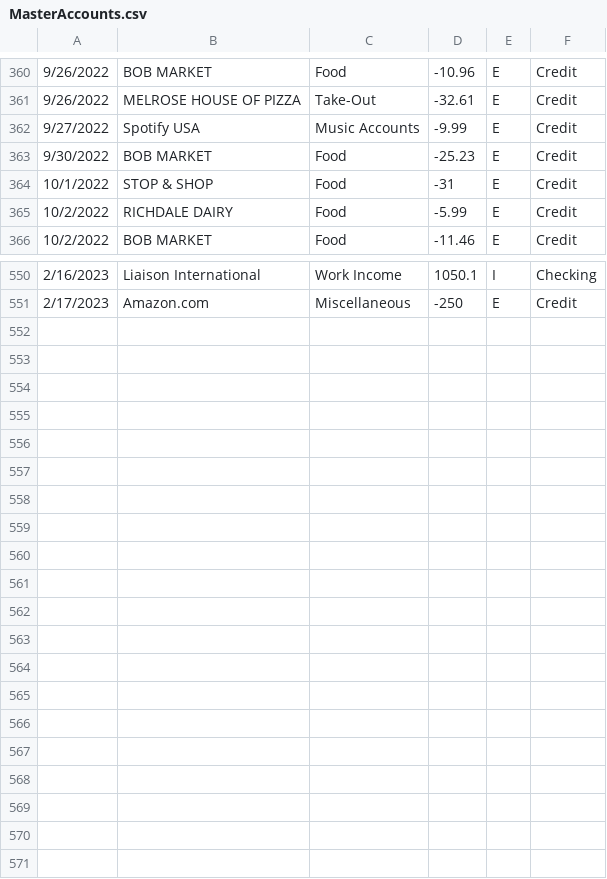
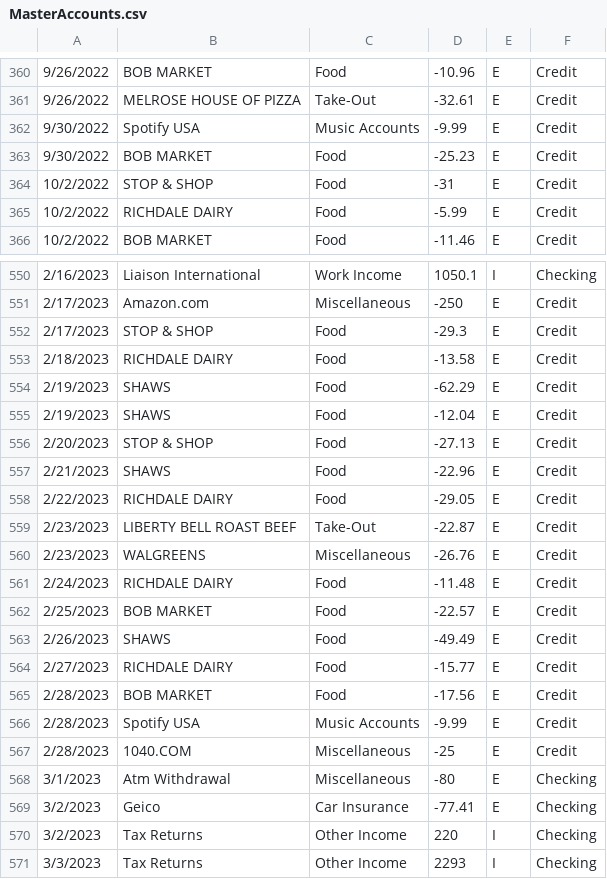
Before and after one commit to ascibelli/Personal-Budget-Tracker, a CSV file: Personal Budget Tracker/MasterAccounts.csv, drawn as a sheet; only a part is shown, gaps mark what is left out; the diff covers the shown part only.

Commit message:
3/4/2023-Updated new code for data validation for date field when reading in .csv file in Accounts class constructor.  Touched up code and comments for Budget class and SavingFor class during testing.

```diff
--- a/Personal Budget Tracker/MasterAccounts.csv
+++ b/Personal Budget Tracker/MasterAccounts.csv
@@ -361,5 +361,5 @@
 9/26/2022,MELROSE HOUSE OF PIZZA,Take-Out,-32.61,E,Credit
-9/27/2022,Spotify USA,Music Accounts,-9.99,E,Credit
+9/30/2022,Spotify USA,Music Accounts,-9.99,E,Credit
 9/30/2022,BOB MARKET,Food,-25.23,E,Credit
-10/1/2022,STOP & SHOP,Food,-31,E,Credit
+10/2/2022,STOP & SHOP,Food,-31,E,Credit
 10/2/2022,RICHDALE DAIRY,Food,-5.99,E,Credit
@@ -551 +551,21 @@
 2/17/2023,Amazon.com,Miscellaneous,-250,E,Credit
+2/17/2023,STOP & SHOP,Food,-29.3,E,Credit
+2/18/2023,RICHDALE DAIRY,Food,-13.58,E,Credit
+2/19/2023,SHAWS,Food,-62.29,E,Credit
+2/19/2023,SHAWS,Food,-12.04,E,Credit
+2/20/2023,STOP & SHOP,Food,-27.13,E,Credit
+2/21/2023,SHAWS,Food,-22.96,E,Credit
+2/22/2023,RICHDALE DAIRY,Food,-29.05,E,Credit
+2/23/2023,LIBERTY BELL ROAST BEEF,Take-Out,-22.87,E,Credit
+2/23/2023,WALGREENS,Miscellaneous,-26.76,E,Credit
+2/24/2023,RICHDALE DAIRY,Food,-11.48,E,Credit
+2/25/2023,BOB MARKET,Food,-22.57,E,Credit
+2/26/2023,SHAWS,Food,-49.49,E,Credit
+2/27/2023,RICHDALE DAIRY,Food,-15.77,E,Credit
+2/28/2023,BOB MARKET,Food,-17.56,E,Credit
+2/28/2023,Spotify USA,Music Accounts,-9.99,E,Credit
+2/28/2023,1040.COM,Miscellaneous,-25,E,Credit
+3/1/2023,Atm Withdrawal,Miscellaneous,-80,E,Checking
+3/2/2023,Geico,Car Insurance,-77.41,E,Checking
+3/2/2023,Tax Returns,Other Income,220,I,Checking
+3/3/2023,Tax Returns,Other Income,2293,I,Checking
```
Also changed, not shown: 4 edited cells elsewhere in this file, 9 other files.
